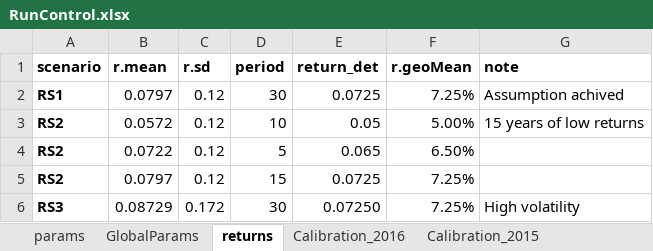
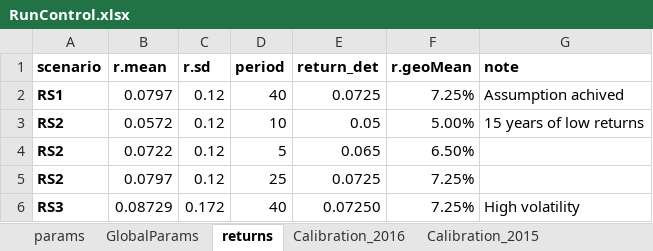
Before and after one commit to marshallpku/Model_PSERS, an Excel workbook: RunControl.xlsx, sheet returns, drawn as a sheet; values as stored, in another font and other column widths than the file's, no borders; the diff names each change by its address in the sheet, - before the commit and + after, or states it on an @@ line.

```diff
--- a/RunControl.xlsx (sheet returns)
+++ b/RunControl.xlsx (sheet returns)
-D2 (period): 30
+D2 (period): 40
-D5 (period): 15
+D5 (period): 25
-D6 (period): 30
+D6 (period): 40
```
Also changed, not shown: sheet params, sheet GlobalParams, other sheet tabs, charts or pictures, 8 other files.
